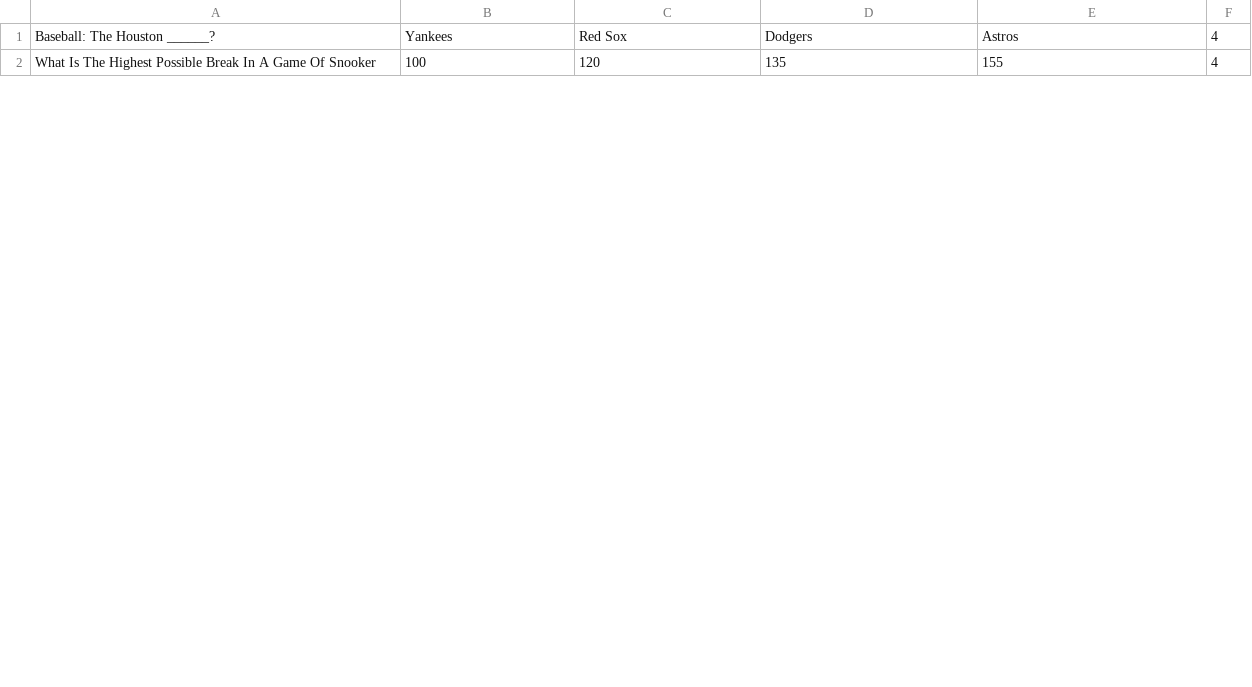
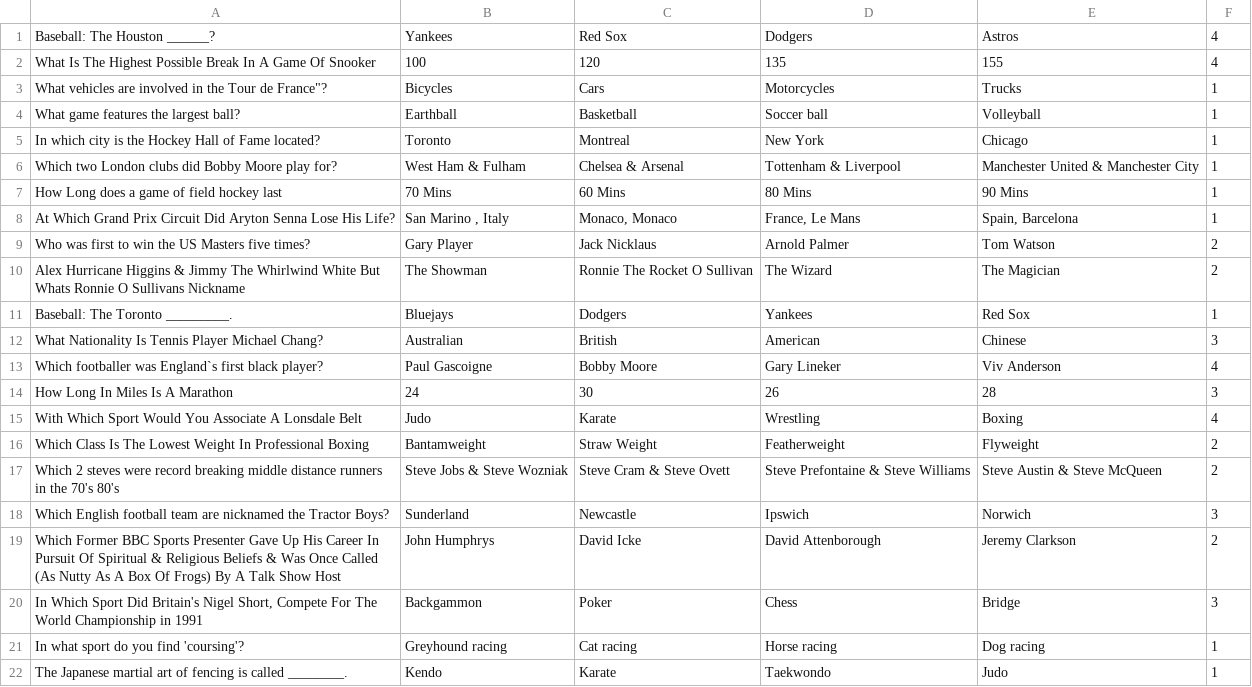
Before and after one commit to alanmaizon/glowing-five, a CSV file: sports.csv, drawn as a sheet; only a part is shown; the diff covers the shown part only.

Commit message:
Changes to be committed: 	new file:   .gitignore 	modified:   comedy.csv 	modified:   entertainment.csv 	modified:   food.csv 	modified:   geography.csv 	new file:   modules.py 	deleted:    shuffle.py 	modified:   sports.csv

```diff
--- a/sports.csv
+++ b/sports.csv
@@ -2 +2,21 @@ Baseball: The Houston ______?;Yankees;Red Sox;Dodgers;Astros;4
 What Is The Highest Possible Break In A Game Of Snooker;100;120;135;155;4
+"What vehicles are involved in the "Tour de France"?;Bicycles;Cars;Motorcycles;Trucks;1
+What game features the largest ball?;Earthball;Basketball;Soccer ball;Volleyball;1
+In which city is the Hockey Hall of Fame located?;Toronto;Montreal;New York;Chicago;1
+Which two London clubs did Bobby Moore play for?;West Ham & Fulham;Chelsea & Arsenal;Tottenham & Liverpool;Manchester United & Manchester City;1
+How Long does a game of field hockey last;70 Mins;60 Mins;80 Mins;90 Mins;1
+At Which Grand Prix Circuit Did Aryton Senna Lose His Life?;San Marino , Italy;Monaco, Monaco;France, Le Mans;Spain, Barcelona;1
+Who was first to win the US Masters five times?;Gary Player;Jack Nicklaus;Arnold Palmer;Tom Watson;2
+Alex Hurricane Higgins & Jimmy The Whirlwind White But Whats Ronnie O Sullivans Nickname;The Showman;Ronnie The Rocket O Sullivan;The Wizard;The Magician;2
+Baseball: The Toronto _________.;Bluejays;Dodgers;Yankees;Red Sox;1
+What Nationality Is Tennis Player Michael Chang?;Australian;British;American;Chinese;3
+Which footballer was England`s first black player?;Paul Gascoigne;Bobby Moore;Gary Lineker;Viv Anderson;4
+How Long In Miles Is A Marathon;24;30;26;28;3
+With Which Sport Would You Associate A Lonsdale Belt;Judo;Karate;Wrestling;Boxing;4
+Which Class Is The Lowest Weight In Professional Boxing;Bantamweight;Straw Weight;Featherweight;Flyweight;2
+Which 2 steves were record breaking middle distance runners in the 70's 80's;Steve Jobs & Steve Wozniak;Steve Cram & Steve Ovett;Steve Prefontaine & Steve Williams;Steve Austin & Steve McQueen;2
+Which English football team are nicknamed the Tractor Boys?;Sunderland;Newcastle;Ipswich;Norwich;3
+Which Former BBC Sports Presenter Gave Up His Career In Pursuit Of Spiritual & Religious Beliefs & Was Once Called (As Nutty As A Box Of Frogs) By A Talk Show Host;John Humphrys;David Icke;David Attenborough;Jeremy Clarkson;2
+In Which Sport Did Britain's Nigel Short, Compete For The World Championship in 1991;Backgammon;Poker;Chess;Bridge;3
+In what sport do you find 'coursing'?;Greyhound racing;Cat racing;Horse racing;Dog racing;1
+The Japanese martial art of fencing is called ________.;Kendo;Karate;Taekwondo;Judo;1
```
Also changed, not shown: 10 added rows and 1 edited cell elsewhere in this file, comedy.csv, entertainment.csv, 5 other files.
